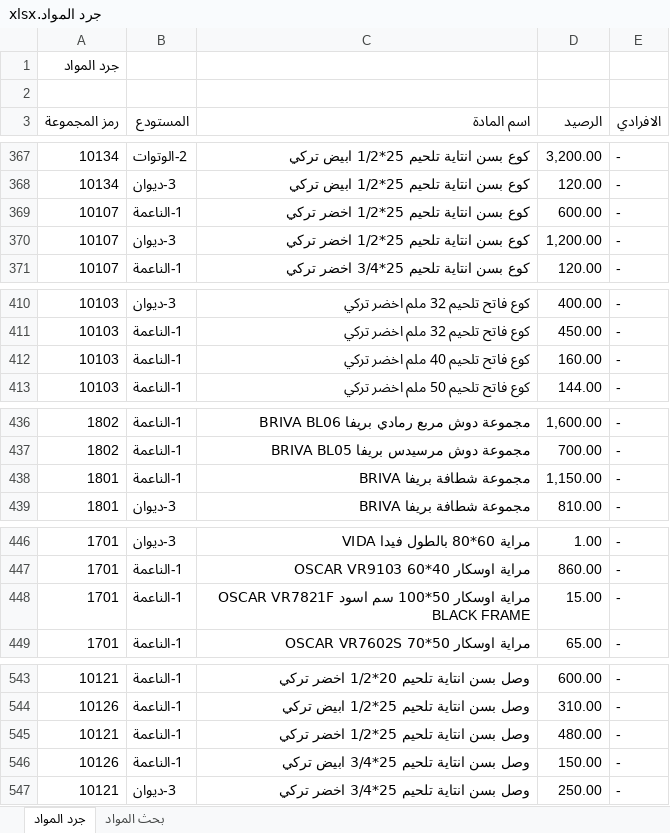
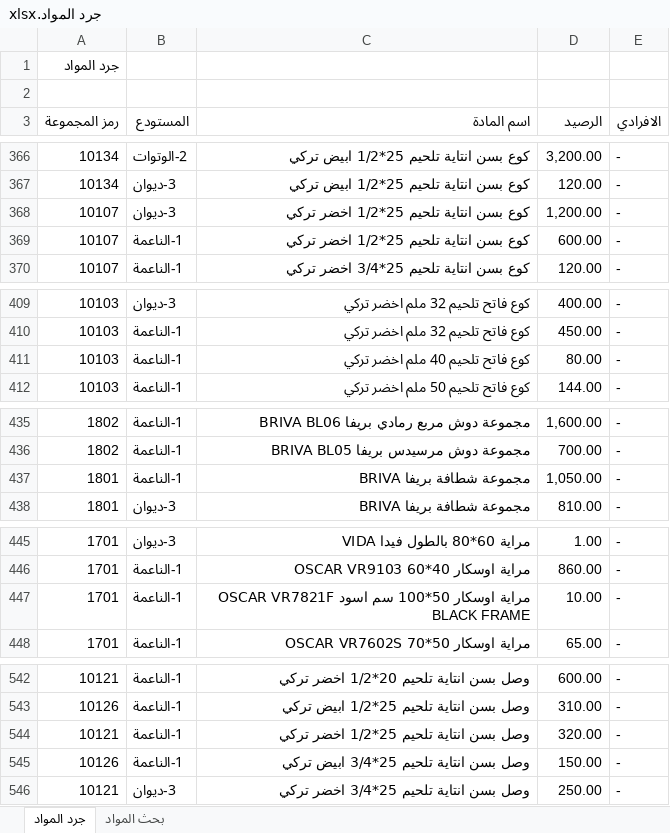
Before and after one commit to dabbousbasta/Dabbous-Al-Basta, an Excel workbook: جرد المواد.xlsx, sheet جرد المواد, drawn as a sheet; only a part is shown, gaps mark what is left out; values as stored, in another font and other column widths than the file's, no cell formats; addresses are those after the commit; the diff covers the shown part only; the diff names each change by its address in the sheet, - before the commit and + after, or states it on an @@ line.

Commit message:
Add files via upload
20260410

```diff
--- a/جرد المواد.xlsx (sheet جرد المواد)
+++ b/جرد المواد.xlsx (sheet جرد المواد)
@@ row 370 moved to row 368: 10107 @@
-D411 (الرصيد): 160.00
+D411 (الرصيد): 80.00
-D437 (الرصيد): 1,150.00
+D437 (الرصيد): 1,050.00
-D447 (الرصيد): 15.00
+D447 (الرصيد): 10.00
-D544 (الرصيد): 480.00
+D544 (الرصيد): 320.00
```
Also changed, not shown: 1 removed row, 7 moved rows and 5 edited cells elsewhere in this sheet, sheet بحث المواد, cell formats.
